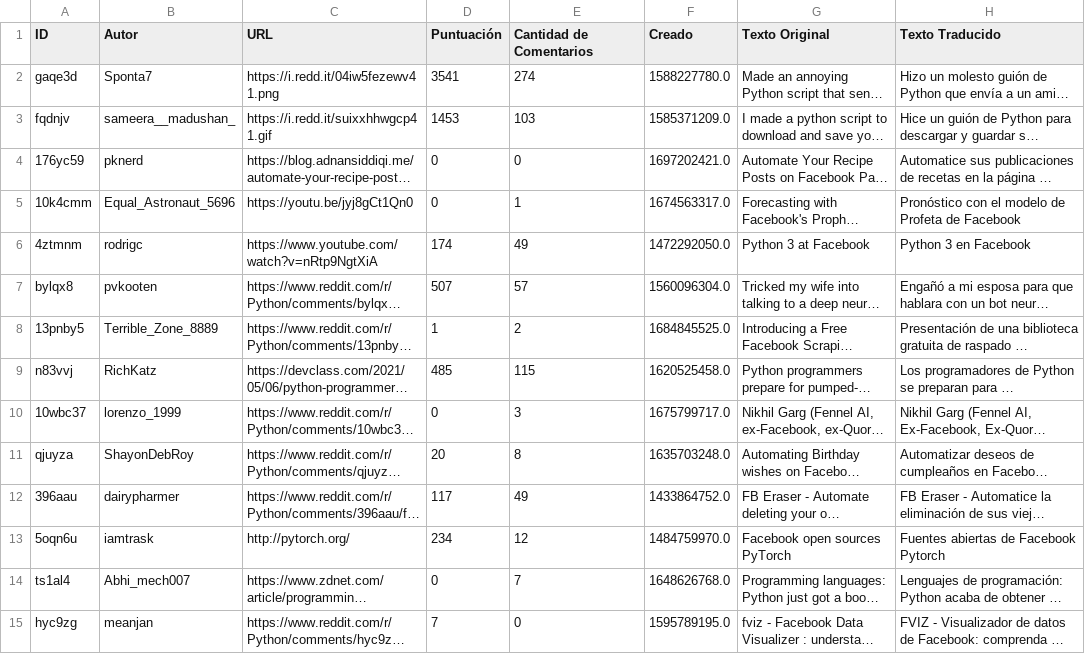
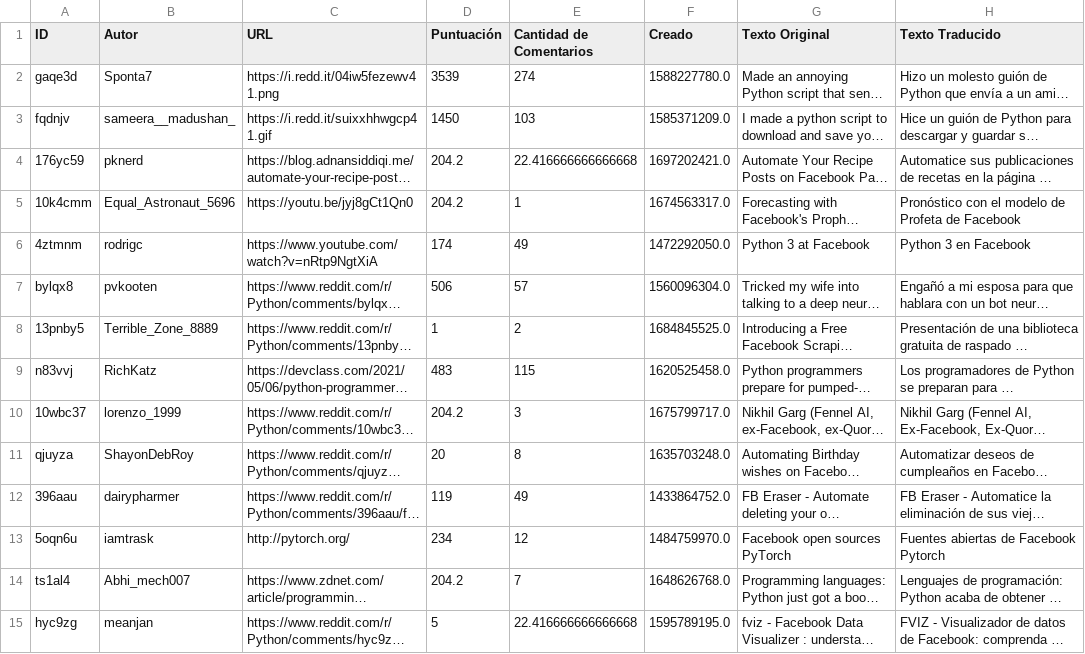
Before and after one commit to Samir117/reddit-app, a CSV file: resultados.csv, drawn as a sheet; only a part is shown; long unchanged cells end in …; the diff covers the shown part only; the diff names each change by its address in the sheet, - before the commit and + after, or states it on an @@ line.

```diff
--- a/resultados.csv
+++ b/resultados.csv
-D2 (Puntuación): 3541
+D2 (Puntuación): 3539
-D3 (Puntuación): 1453
+D3 (Puntuación): 1450
-D4:D5 (Puntuación): 0
+D4:D5 (Puntuación): 204.2
-E4 (Cantidad de Comentarios): 0
+E4 (Cantidad de Comentarios): 22.416666666666668
-D7 (Puntuación): 507
+D7 (Puntuación): 506
-D9 (Puntuación): 485
+D9 (Puntuación): 483
-D10 (Puntuación): 0
+D10 (Puntuación): 204.2
-D12 (Puntuación): 117
+D12 (Puntuación): 119
-D14 (Puntuación): 0
+D14 (Puntuación): 204.2
-D15 (Puntuación): 7
+D15 (Puntuación): 5
-E15 (Cantidad de Comentarios): 0
+E15 (Cantidad de Comentarios): 22.416666666666668
```
Also changed, not shown: 2 added rows, 2 removed rows, 1 moved row and 27 edited cells elsewhere in this file, 1 other file.
